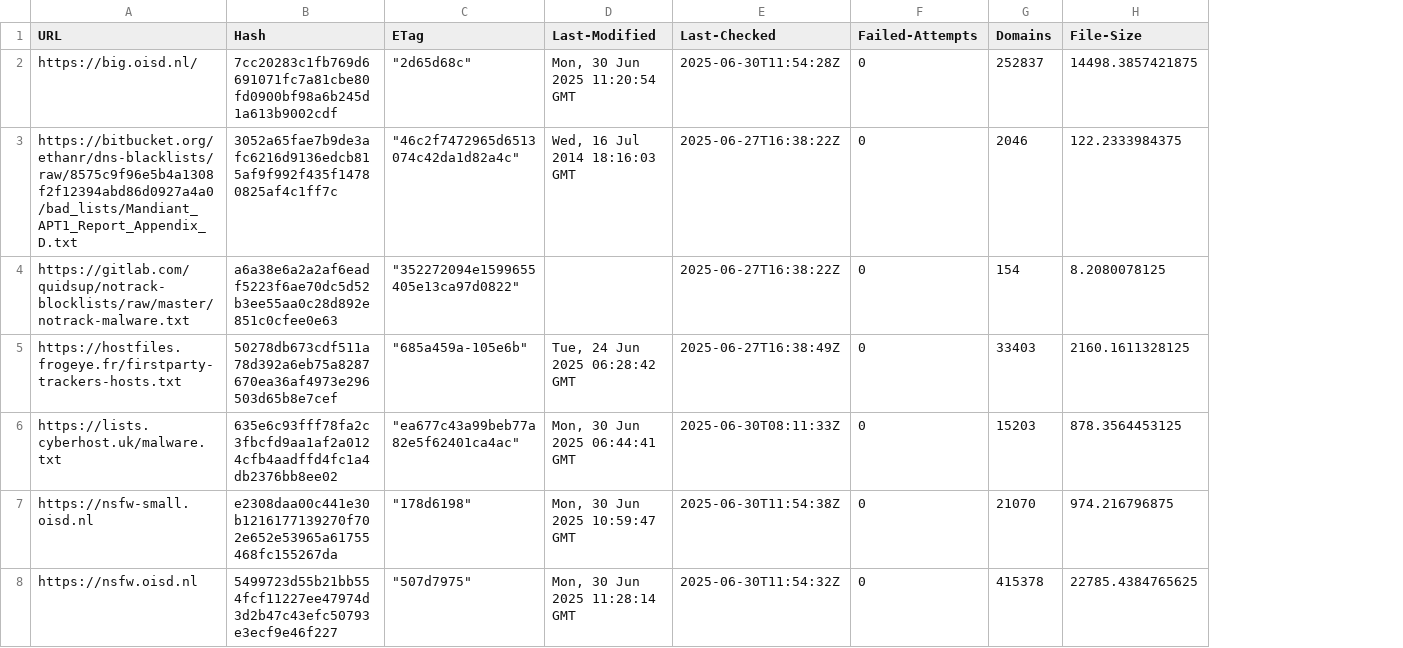
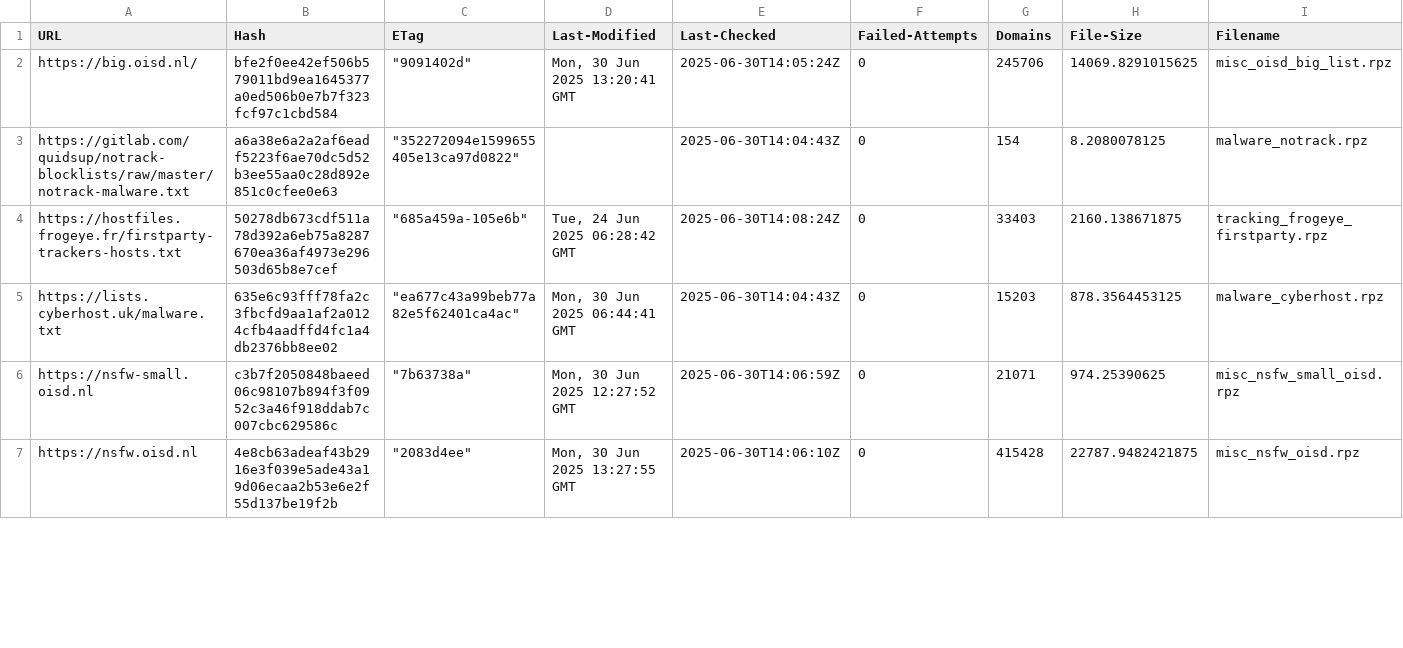
Before and after one commit to ummeegge/RPZ-Blocklists, a CSV file: tools/source-hashes.csv, drawn as a sheet; only a part is shown; removed rows and columns are numbered as before the commit, all else as after; the diff covers the shown part only; the diff names each change by its address in the sheet, - before the commit and + after, or states it on an @@ line.

Commit message:
Update blocklist2rpz-multi.pl and source-hashes.csv\n- Optimized script for more stable processing of 53 sources\n- Updated source-hashes.csv with new hashes and domain counts\n- Ignored empty lines in urllist.txt

```diff
--- a/tools/source-hashes.csv
+++ b/tools/source-hashes.csv
+column I (Filename), rows 2-7: misc_oisd_big_list.rpz | malware_notrack.rpz | tracking_frogeye_firstparty.rpz | malware_cyberhost.rpz | misc_nsfw_small_oisd.rpz | misc_nsfw_oisd.rpz
-B2 (Hash): 7cc20283c1fb769d6691071fc7a81cbe80fd0900bf98a6b245d1a613b9002cdf
+B2 (Hash): bfe2f0ee42ef506b579011bd9ea1645377a0ed506b0e7b7f323fcf97c1cbd584
-C2 (ETag): "2d65d68c"
+C2 (ETag): "9091402d"
-D2 (Last-Modified): Mon, 30 Jun 2025 11:20:54 GMT
+D2 (Last-Modified): Mon, 30 Jun 2025 13:20:41 GMT
-E2 (Last-Checked): 2025-06-30T11:54:28Z
+E2 (Last-Checked): 2025-06-30T14:05:24Z
-G2 (Domains): 252837
+G2 (Domains): 245706
-H2 (File-Size): 14498.3857421875
+H2 (File-Size): 14069.8291015625
-row 3: https://bitbucket.org/ethanr/dns-blacklists/raw/8575c9f96e5b4a1308f2f12394abd86d0927a4a0/bad_lists/Mandiant_APT1_Report_Appendix_D.txt | 3052a65fae7b9de3afc6216d9136edcb815af9f992f435f14780825af4c1ff7c | "46c2f7472965d6513074c42da1d82a4c" | Wed, 16 Jul 2014 18:16:03 GMT | 2025-06-27T16:38:22Z | 0 | 2046 | 122.2333984375
-E3 (Last-Checked): 2025-06-27T16:38:22Z
+E3 (Last-Checked): 2025-06-30T14:04:43Z
-E4 (Last-Checked): 2025-06-27T16:38:49Z
+E4 (Last-Checked): 2025-06-30T14:08:24Z
-H4 (File-Size): 2160.1611328125
+H4 (File-Size): 2160.138671875
-E5 (Last-Checked): 2025-06-30T08:11:33Z
+E5 (Last-Checked): 2025-06-30T14:04:43Z
-B6 (Hash): e2308daa00c441e30b1216177139270f702e652e53965a61755468fc155267da
+B6 (Hash): c3b7f2050848baeed06c98107b894f3f0952c3a46f918ddab7c007cbc629586c
-C6 (ETag): "178d6198"
+C6 (ETag): "7b63738a"
-D6 (Last-Modified): Mon, 30 Jun 2025 10:59:47 GMT
+D6 (Last-Modified): Mon, 30 Jun 2025 12:27:52 GMT
-E6 (Last-Checked): 2025-06-30T11:54:38Z
+E6 (Last-Checked): 2025-06-30T14:06:59Z
-G6 (Domains): 21070
+G6 (Domains): 21071
-H6 (File-Size): 974.216796875
+H6 (File-Size): 974.25390625
-B7 (Hash): 5499723d55b21bb554fcf11227ee47974d3d2b47c43efc50793e3ecf9e46f227
+B7 (Hash): 4e8cb63adeaf43b2916e3f039e5ade43a19d06ecaa2b53e6e2f55d137be19f2b
-C7 (ETag): "507d7975"
+C7 (ETag): "2083d4ee"
-D7 (Last-Modified): Mon, 30 Jun 2025 11:28:14 GMT
+D7 (Last-Modified): Mon, 30 Jun 2025 13:27:55 GMT
-E7 (Last-Checked): 2025-06-30T11:54:32Z
+E7 (Last-Checked): 2025-06-30T14:06:10Z
-G7 (Domains): 415378
+G7 (Domains): 415428
-H7 (File-Size): 22785.4384765625
+H7 (File-Size): 22787.9482421875
```
Also changed, not shown: 1 removed row and 118 edited cells elsewhere in this file, 1 other file.
